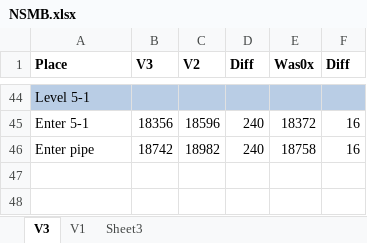
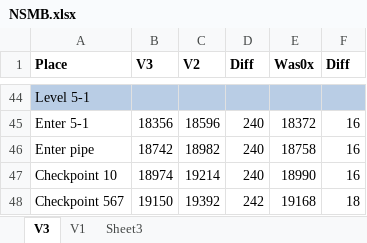
Before and after one commit to MathewWi/adelikat-tas, an Excel workbook: trunk/NSMB/NSMB.xlsx, sheet V3, drawn as a sheet; only a part is shown, gaps mark what is left out; values as stored, in another font and other column widths than the file's, no borders; the diff names each change by its address in the sheet, - before the commit and + after, or states it on an @@ line.

Commit message:
NSMB - a tad more progress, nothing significant though

```diff
--- a/trunk/NSMB/NSMB.xlsx (sheet V3)
+++ b/trunk/NSMB/NSMB.xlsx (sheet V3)
+row 47: Checkpoint 10 | 18974 | 19214 | 240 | 18990 | 16
+row 48: Checkpoint 567 | 19150 | 19392 | 242 | 19168 | 18
```
Also changed, not shown: 1 other file.
